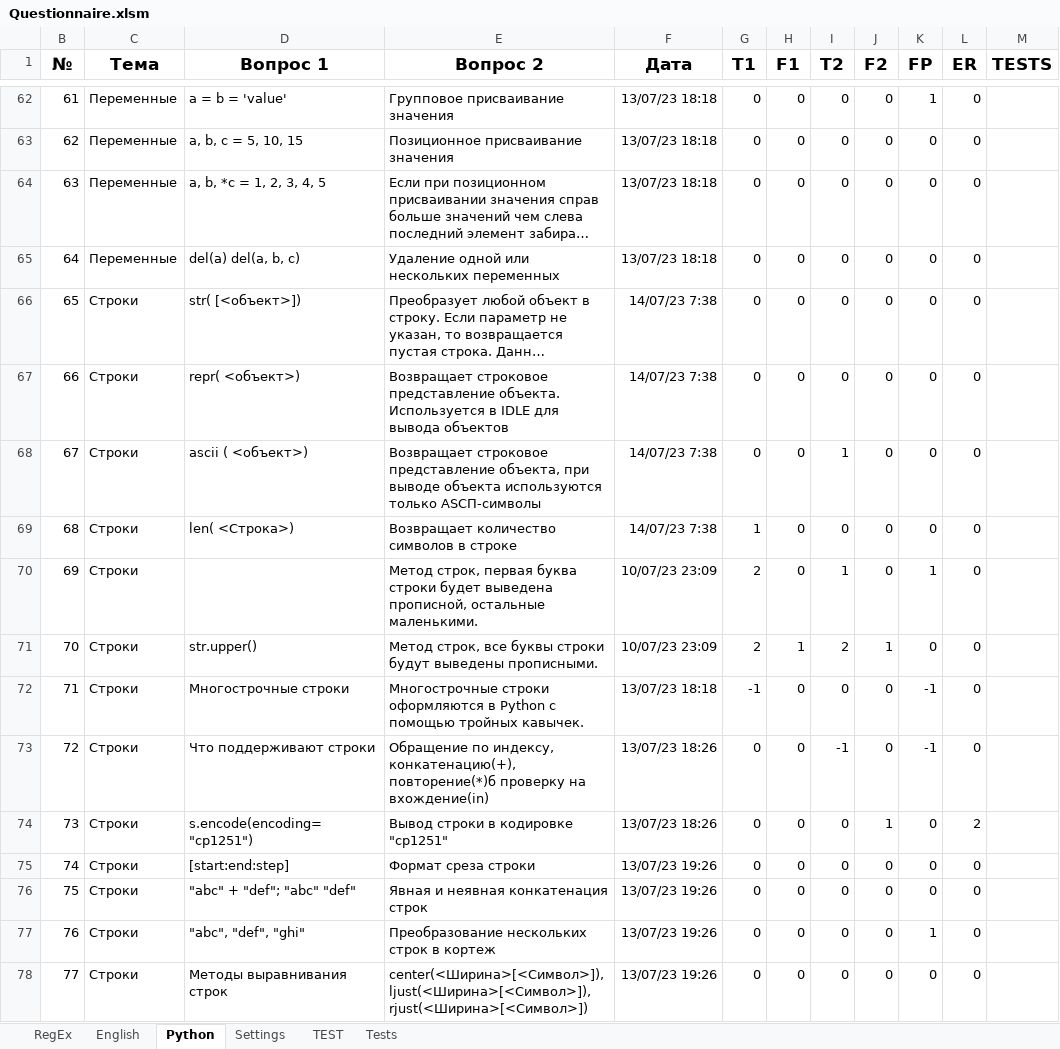
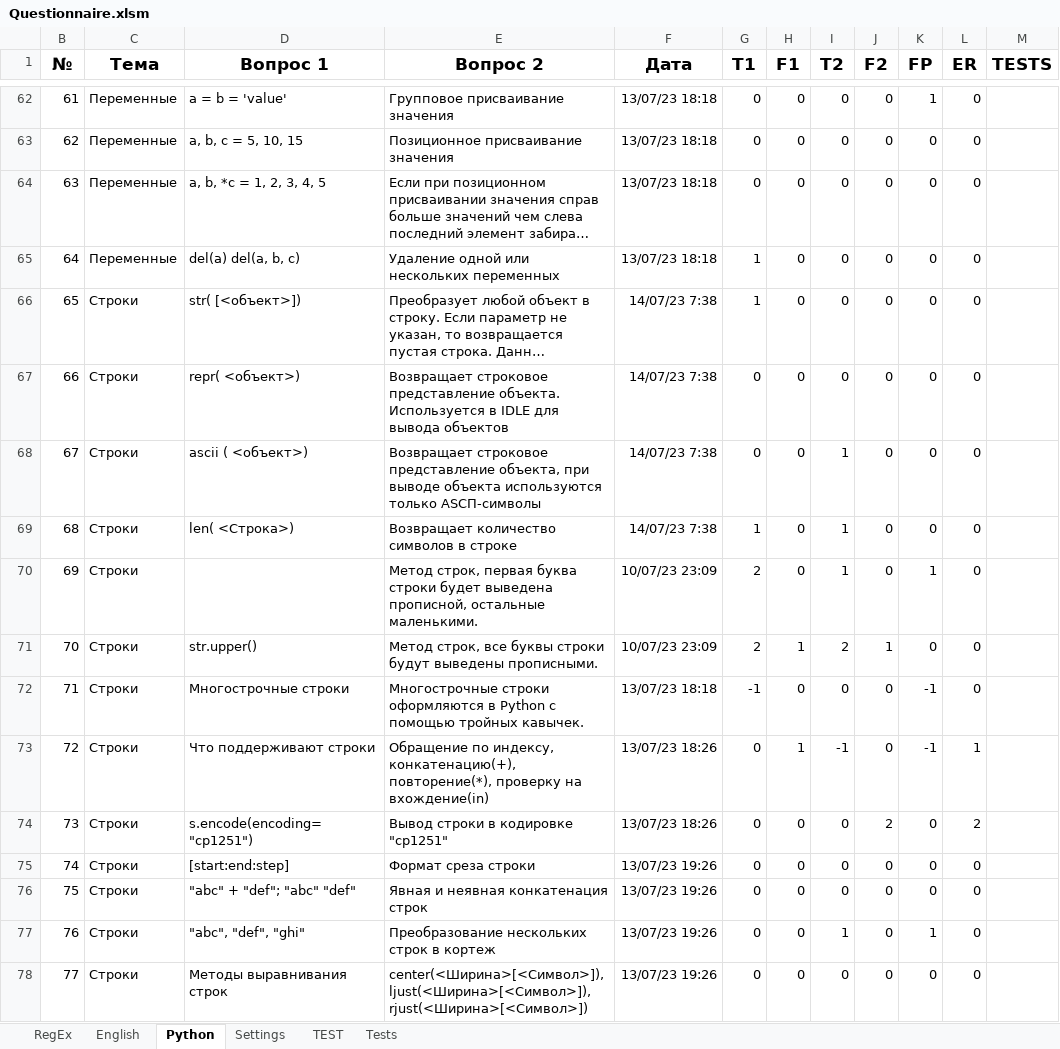
Before and after one commit to peleidmju/Learning, an Excel workbook: Questionnaire.xlsm, sheet Python, drawn as a sheet; only a part is shown, gaps mark what is left out; long unchanged cells end in …; values as stored, in another font and other column widths than the file's, no borders; the diff covers the shown part only; the diff names each change by its address in the sheet, - before the commit and + after, or states it on an @@ line.

```diff
--- a/Questionnaire.xlsm (sheet Python)
+++ b/Questionnaire.xlsm (sheet Python)
-G65:G66 (T1): 0
+G65:G66 (T1): 1
-I69 (T2): 0
+I69 (T2): 1
-E73 (Вопрос 2): …индексу, конкатенацию(+), повторение(*)б проверку на…
+E73 (Вопрос 2): …индексу, конкатенацию(+), повторение(*), проверку на…
-H73 (F1): 0
+H73 (F1): 1
-L73 (ER): 0
+L73 (ER): 1
-J74 (F2): 1
+J74 (F2): 2
-I77 (T2): 0
+I77 (T2): 1
```
Also changed, not shown: 34 added rows and 18 edited cells elsewhere in this sheet, sheet Tests, sheet English, sheet TEST, sheet Settings, sheet RegEx, hidden cells.
